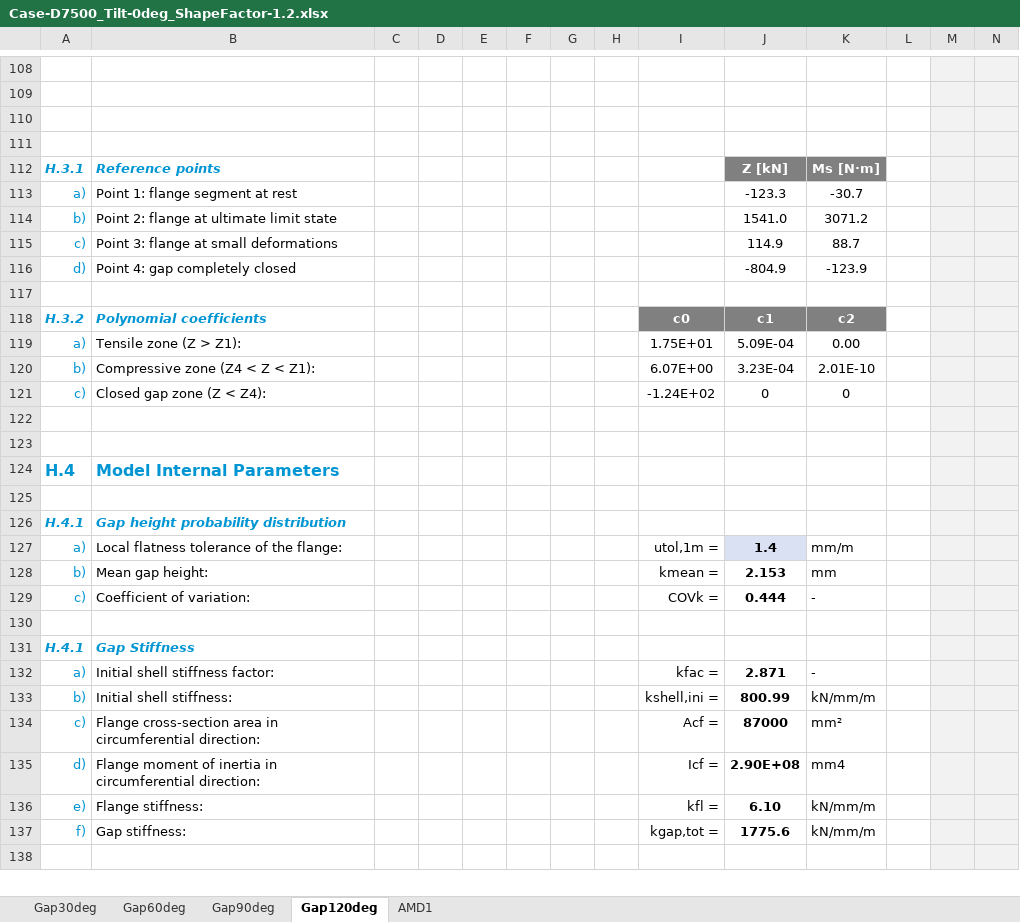
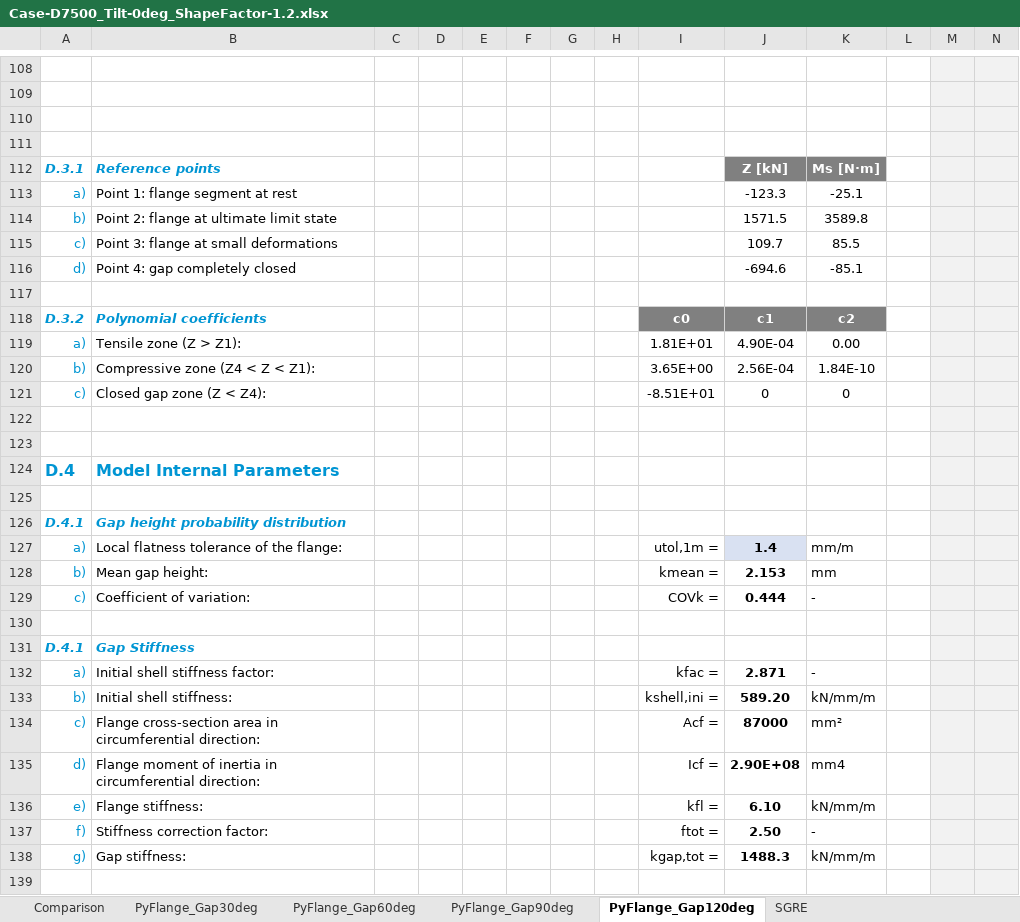
Before and after one commit to kcibv/pyflange, an Excel workbook: validations/flangesegments.PolynomialLFlangeSegment/Case-D7500_Tilt-0deg_ShapeFactor-1.2.xlsx, sheet PyFlange_Gap120deg, drawn as a sheet; only a part is shown, gaps mark what is left out; values as stored, in another font and other column widths than the file's, no borders; charts and pictures and conditional formats not drawn; addresses are those after the commit; rows hold the shown columns only; the diff covers the shown part only; the diff names each change by its address in the sheet, - before the commit and + after, or states it on an @@ line.

Commit message:
Updated polynomial L-Flange validation

```diff
--- a/validations/flangesegments.PolynomialLFlangeSegment/Case-D7500_Tilt-0deg_ShapeFactor-1.2.xlsx (sheet PyFlange_Gap120deg)
+++ b/validations/flangesegments.PolynomialLFlangeSegment/Case-D7500_Tilt-0deg_ShapeFactor-1.2.xlsx (sheet PyFlange_Gap120deg)
-sheet tab: Gap30deg
+sheet tab: PyFlange_Gap30deg
-sheet tab: Gap60deg
+sheet tab: PyFlange_Gap60deg
-sheet tab: Gap90deg
+sheet tab: PyFlange_Gap90deg
-sheet tab: Gap120deg
+sheet tab: PyFlange_Gap120deg
-sheet tab: AMD1
+sheet tab: Comparison
+sheet tab: SGRE
@@ sheet tab order changed: Comparison | PyFlange_Gap30deg | PyFlange_Gap60deg | PyFlange_Gap90deg | PyFlange_Gap120deg | SGRE @@
-A112: H.3.1
+A112: D.3.1
-K113: -30.7
+K113: -25.1
-J114: 1541.0
+J114: 1571.5
-K114: 3071.2
+K114: 3589.8
-J115: 114.9
+J115: 109.7
-K115: 88.7
+K115: 85.5
-J116: -804.9
+J116: -694.6
-K116: -123.9
+K116: -85.1
-A118: H.3.2
+A118: D.3.2
-I119: 1.75E+01
+I119: 1.81E+01
-J119: 5.09E-04
+J119: 4.90E-04
-I120: 6.07E+00
+I120: 3.65E+00
-J120: 3.23E-04
+J120: 2.56E-04
-K120: 2.01E-10
+K120: 1.84E-10
-I121: -1.24E+02
+I121: -8.51E+01
-A124: H.4
+A124: D.4
-A126: H.4.1
+A126: D.4.1
-A131: H.4.1
+A131: D.4.1
-J133: 800.99
+J133: 589.20
+row 137: f) | Stiffness correction factor: |  |  |  |  |  |  | ftot = | 2.50 | -
-A138: f)
+A138: g)
-J138: 1775.6
+J138: 1488.3
```
Also changed, not shown: 4 added rows, 4 removed rows and 41 edited cells elsewhere in this sheet, sheet PyFlange_Gap30deg, sheet PyFlange_Gap90deg, sheet PyFlange_Gap60deg, sheet Comparison, formulas that keep their value, charts or pictures, validations/flangesegments.PolynomialLFlangeSegment/Case-D7500_Tilt-0deg_ShapeFactor-1.0.xlsx, validations/flangesegments.PolynomialLFlangeSegment/Case-D7500_Tilt-1deg_ShapeFactor-1.0.xlsx, 8 other files.
